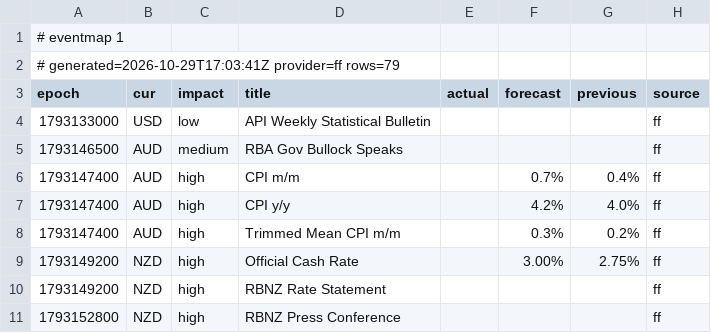
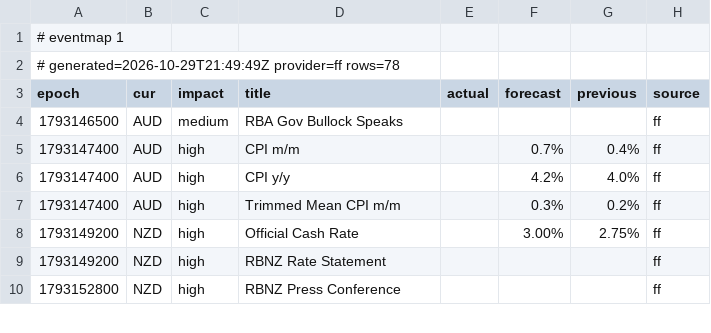
Before and after one commit to excalibur003/eventmap, a CSV file: feed/events.csv, drawn as a sheet; only a part is shown.

Commit message:
feed 2026-10-29T21:49:50Z

```diff
--- a/feed/events.csv
+++ b/feed/events.csv
@@ -1,5 +1,4 @@
 # eventmap 1
-# generated=2026-10-29T17:03:41Z provider=ff rows=79
+# generated=2026-10-29T21:49:49Z provider=ff rows=78
 epoch|cur|impact|title|actual|forecast|previous|source
-1793133000|USD|low|API Weekly Statistical Bulletin||||ff
 1793146500|AUD|medium|RBA Gov Bullock Speaks||||ff
```
